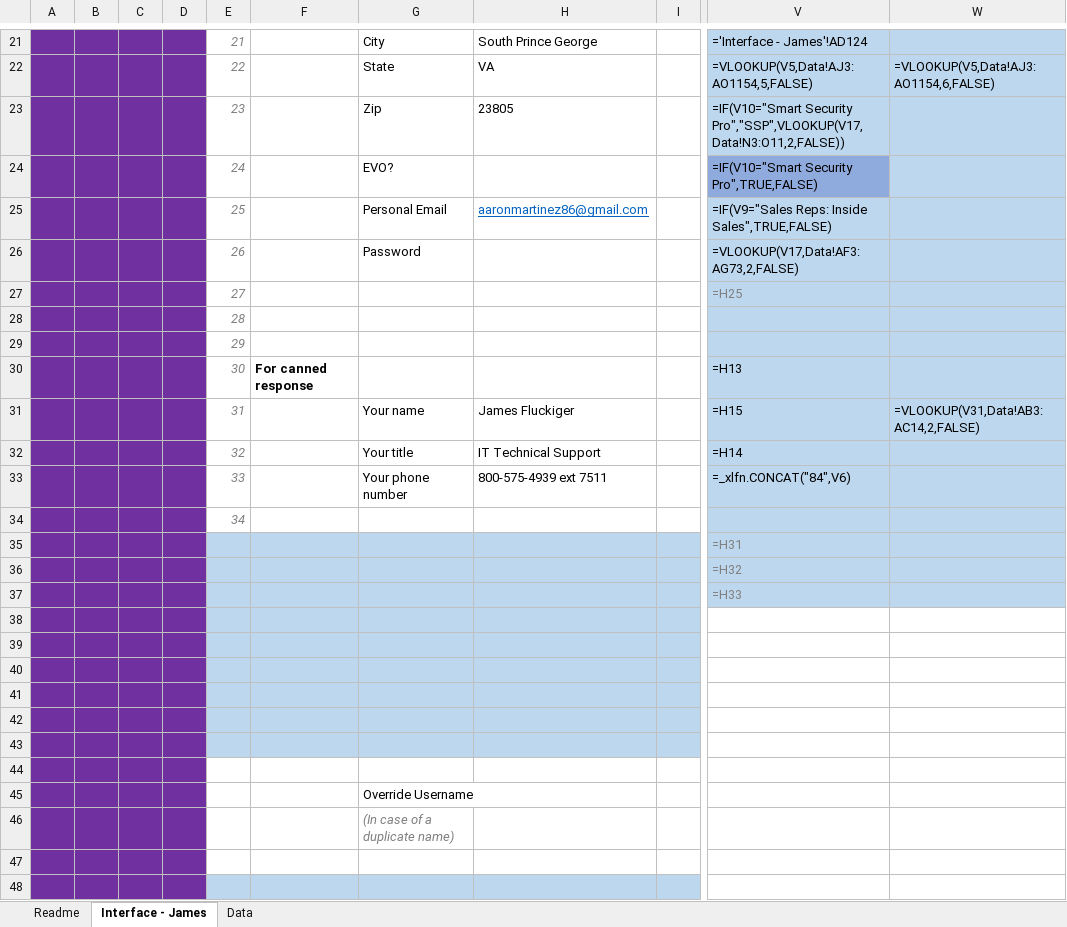
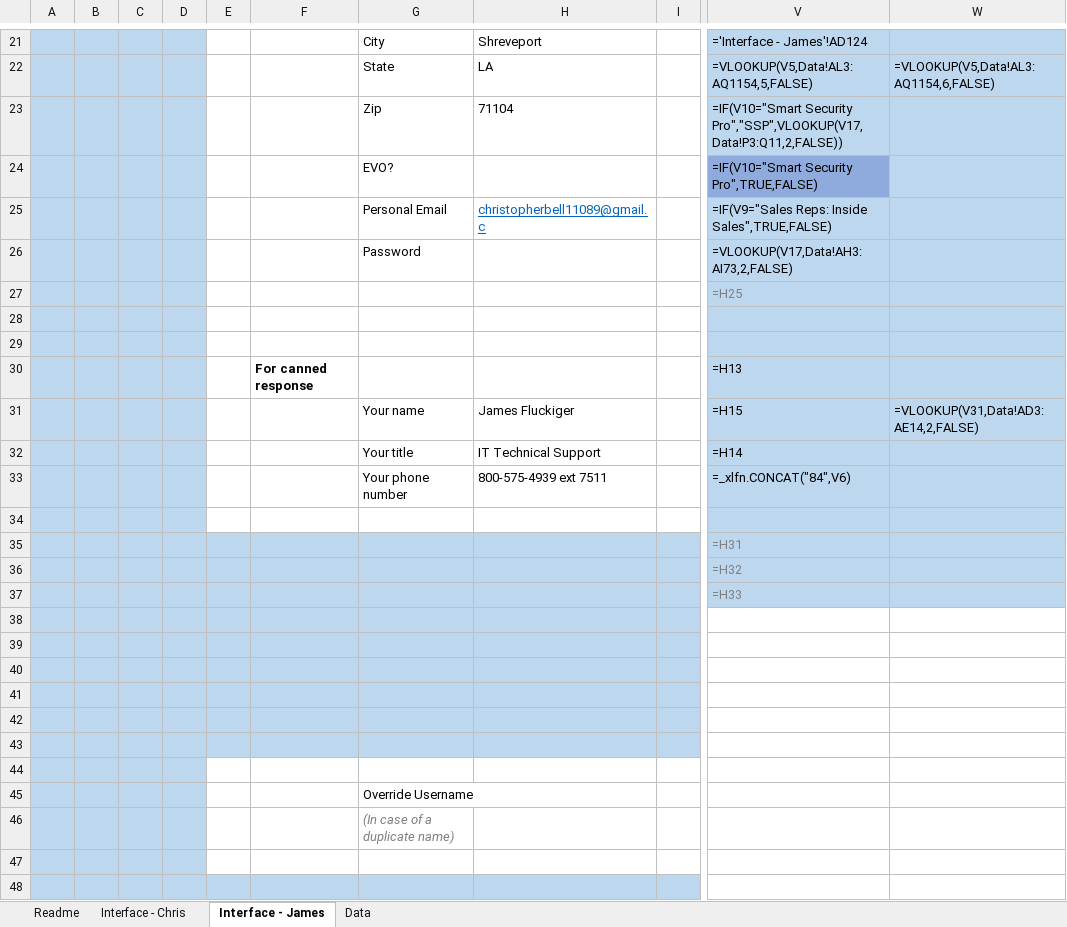
Before and after one commit to Jamesafluke/fdfImporter, an Excel workbook: fdfImporter/OnboardingPython.xlsx, sheet Interface - James, drawn as a sheet; only a part is shown, gaps mark what is left out; values as stored, in another font and other column widths than the file's, no borders; formulas without a stored value are shown as written; conditional formats not drawn; the diff covers the shown part only; the diff names each change by its address in the sheet, - before the commit and + after, or states it on an @@ line.

```diff
--- a/fdfImporter/OnboardingPython.xlsx (sheet Interface - James)
+++ b/fdfImporter/OnboardingPython.xlsx (sheet Interface - James)
+sheet tab: Interface - Chris
-A21:D48 fill: #7030A0
+A21:D48 fill: #BDD7EE
-E21: 21
+E21: (empty)
-H21: South Prince George
+H21: Shreveport
-E22: 22
+E22: (empty)
-H22: VA
+H22: LA
-V22: =VLOOKUP(V5,Data!AJ3:AO1154,5,FALSE)
+V22: =VLOOKUP(V5,Data!AL3:AQ1154,5,FALSE)
-W22: =VLOOKUP(V5,Data!AJ3:AO1154,6,FALSE)
+W22: =VLOOKUP(V5,Data!AL3:AQ1154,6,FALSE)
-E23: 23
+E23: (empty)
-H23: 23805
+H23: 71104
-V23: =IF(V10="Smart Security Pro","SSP",VLOOKUP(V17,Data!N3:O11,2,FALSE))
+V23: =IF(V10="Smart Security Pro","SSP",VLOOKUP(V17,Data!P3:Q11,2,FALSE))
-E24: 24
+E24: (empty)
-E25: 25
+E25: (empty)
-H25: aaronmartinez86@gmail.com
+H25: christopherbell11089@gmail.c
-E26: 26
+E26: (empty)
-V26: =VLOOKUP(V17,Data!AF3:AG73,2,FALSE)
+V26: =VLOOKUP(V17,Data!AH3:AI73,2,FALSE)
-E27: 27
+E27: (empty)
-E28: 28
+E28: (empty)
-E29: 29
+E29: (empty)
-E30: 30
+E30: (empty)
-E31: 31
+E31: (empty)
-W31: =VLOOKUP(V31,Data!AB3:AC14,2,FALSE)
+W31: =VLOOKUP(V31,Data!AD3:AE14,2,FALSE)
-E32: 32
+E32: (empty)
-E33: 33
+E33: (empty)
-E34: 34
+E34: (empty)
```
Also changed, not shown: 31 edited cells and cell formats elsewhere in this sheet, sheet Data, sheet Readme, 12 other files.
